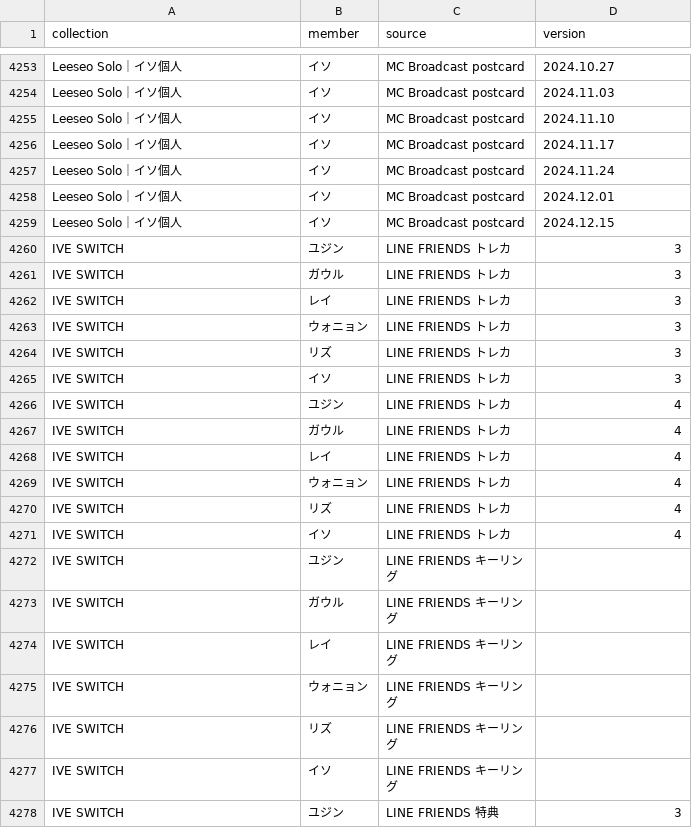
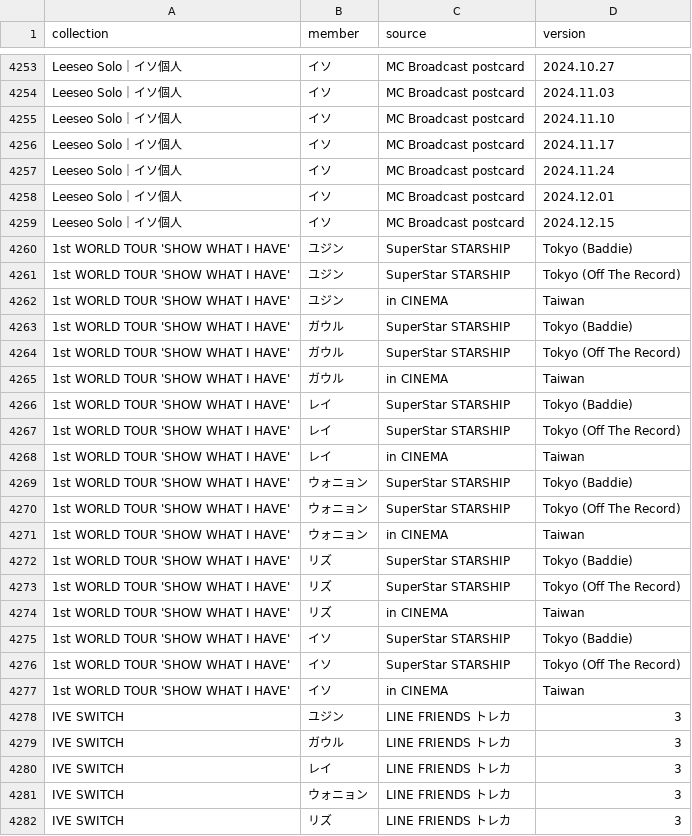
Before and after one commit to kazukinakazawa122-debug/pocamaster, a CSV file: public/seed/cards.csv, drawn as a sheet; only a part is shown, gaps mark what is left out; the shorter side is filled out with more unchanged rows.

```diff
--- a/public/seed/cards.csv
+++ b/public/seed/cards.csv
@@ -4259,2 +4259,20 @@ Leeseo Solo｜イソ個人,イソ,MC Broadcast postcard,2024.12.01
 Leeseo Solo｜イソ個人,イソ,MC Broadcast postcard,2024.12.15
+1st WORLD TOUR 'SHOW WHAT I HAVE',ユジン,SuperStar STARSHIP,Tokyo (Baddie)
+1st WORLD TOUR 'SHOW WHAT I HAVE',ユジン,SuperStar STARSHIP,Tokyo (Off The Record)
+1st WORLD TOUR 'SHOW WHAT I HAVE',ユジン,in CINEMA,Taiwan
+1st WORLD TOUR 'SHOW WHAT I HAVE',ガウル,SuperStar STARSHIP,Tokyo (Baddie)
+1st WORLD TOUR 'SHOW WHAT I HAVE',ガウル,SuperStar STARSHIP,Tokyo (Off The Record)
+1st WORLD TOUR 'SHOW WHAT I HAVE',ガウル,in CINEMA,Taiwan
+1st WORLD TOUR 'SHOW WHAT I HAVE',レイ,SuperStar STARSHIP,Tokyo (Baddie)
+1st WORLD TOUR 'SHOW WHAT I HAVE',レイ,SuperStar STARSHIP,Tokyo (Off The Record)
+1st WORLD TOUR 'SHOW WHAT I HAVE',レイ,in CINEMA,Taiwan
+1st WORLD TOUR 'SHOW WHAT I HAVE',ウォニョン,SuperStar STARSHIP,Tokyo (Baddie)
+1st WORLD TOUR 'SHOW WHAT I HAVE',ウォニョン,SuperStar STARSHIP,Tokyo (Off The Record)
+1st WORLD TOUR 'SHOW WHAT I HAVE',ウォニョン,in CINEMA,Taiwan
+1st WORLD TOUR 'SHOW WHAT I HAVE',リズ,SuperStar STARSHIP,Tokyo (Baddie)
+1st WORLD TOUR 'SHOW WHAT I HAVE',リズ,SuperStar STARSHIP,Tokyo (Off The Record)
+1st WORLD TOUR 'SHOW WHAT I HAVE',リズ,in CINEMA,Taiwan
+1st WORLD TOUR 'SHOW WHAT I HAVE',イソ,SuperStar STARSHIP,Tokyo (Baddie)
+1st WORLD TOUR 'SHOW WHAT I HAVE',イソ,SuperStar STARSHIP,Tokyo (Off The Record)
+1st WORLD TOUR 'SHOW WHAT I HAVE',イソ,in CINEMA,Taiwan
 IVE SWITCH,ユジン,LINE FRIENDS トレカ,3
```
Also changed, not shown: 5 other files.
